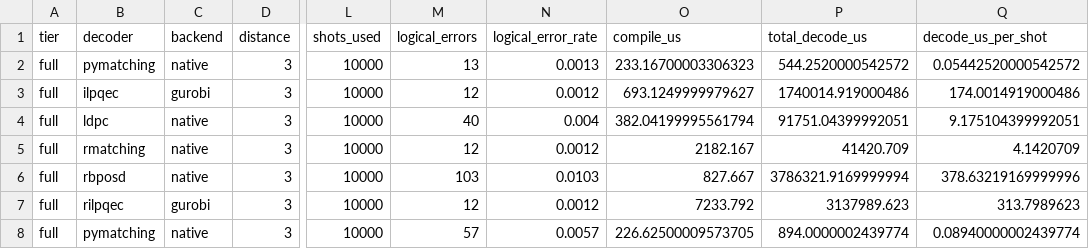
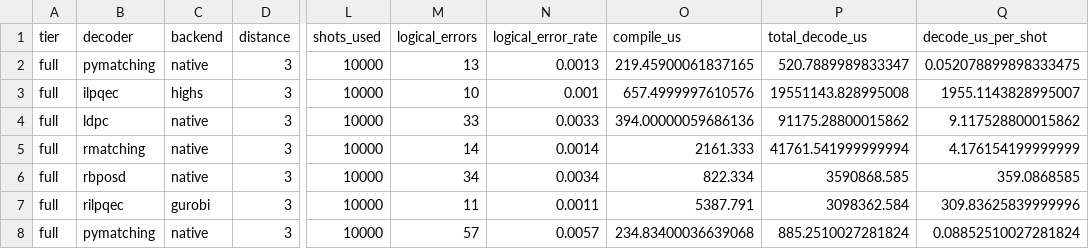
Before and after one commit to nzy1997/rust-qec, a CSV file: benchmarks/surface_decoder_compare/results/full/results.csv, drawn as a sheet; only a part is shown, gaps mark what is left out; the diff covers the shown part only; the diff names each change by its address in the sheet, - before the commit and + after, or states it on an @@ line.

Commit message:
chore: save full benchmark baseline after rbposd parity fixes

```diff
--- a/benchmarks/surface_decoder_compare/results/full/results.csv
+++ b/benchmarks/surface_decoder_compare/results/full/results.csv
-O2 (compile_us): 233.16700003306323
+O2 (compile_us): 219.45900061837165
-P2 (total_decode_us): 544.2520000542572
+P2 (total_decode_us): 520.7889989833347
-Q2 (decode_us_per_shot): 0.05442520000542572
+Q2 (decode_us_per_shot): 0.052078899898333475
-C3 (backend): gurobi
+C3 (backend): highs
-M3 (logical_errors): 12
+M3 (logical_errors): 10
-N3 (logical_error_rate): 0.0012
+N3 (logical_error_rate): 0.001
-O3 (compile_us): 693.1249999979627
+O3 (compile_us): 657.4999997610576
-P3 (total_decode_us): 1740014.919000486
+P3 (total_decode_us): 19551143.828995008
-Q3 (decode_us_per_shot): 174.0014919000486
+Q3 (decode_us_per_shot): 1955.1143828995007
-M4 (logical_errors): 40
+M4 (logical_errors): 33
-N4 (logical_error_rate): 0.004
+N4 (logical_error_rate): 0.0033
-O4 (compile_us): 382.04199995561794
+O4 (compile_us): 394.00000059686136
-P4 (total_decode_us): 91751.04399992051
+P4 (total_decode_us): 91175.28800015862
-Q4 (decode_us_per_shot): 9.175104399992051
+Q4 (decode_us_per_shot): 9.117528800015862
-M5 (logical_errors): 12
+M5 (logical_errors): 14
-N5 (logical_error_rate): 0.0012
+N5 (logical_error_rate): 0.0014
-O5 (compile_us): 2182.167
+O5 (compile_us): 2161.333
-P5 (total_decode_us): 41420.709
+P5 (total_decode_us): 41761.541999999994
-Q5 (decode_us_per_shot): 4.1420709
+Q5 (decode_us_per_shot): 4.176154199999999
-M6 (logical_errors): 103
+M6 (logical_errors): 34
-N6 (logical_error_rate): 0.0103
+N6 (logical_error_rate): 0.0034
-O6 (compile_us): 827.667
+O6 (compile_us): 822.334
-P6 (total_decode_us): 3786321.9169999994
+P6 (total_decode_us): 3590868.585
-Q6 (decode_us_per_shot): 378.63219169999996
+Q6 (decode_us_per_shot): 359.0868585
-M7 (logical_errors): 12
+M7 (logical_errors): 11
-N7 (logical_error_rate): 0.0012
+N7 (logical_error_rate): 0.0011
-O7 (compile_us): 7233.792
+O7 (compile_us): 5387.791
-P7 (total_decode_us): 3137989.623
+P7 (total_decode_us): 3098362.584
-Q7 (decode_us_per_shot): 313.7989623
+Q7 (decode_us_per_shot): 309.83625839999996
-O8 (compile_us): 226.62500009573705
+O8 (compile_us): 234.83400036639068
-P8 (total_decode_us): 894.0000002439774
+P8 (total_decode_us): 885.2510027281824
-Q8 (decode_us_per_shot): 0.08940000002439774
+Q8 (decode_us_per_shot): 0.08852510027281824
```
Also changed, not shown: 158 edited cells elsewhere in this file, 2 other files.
